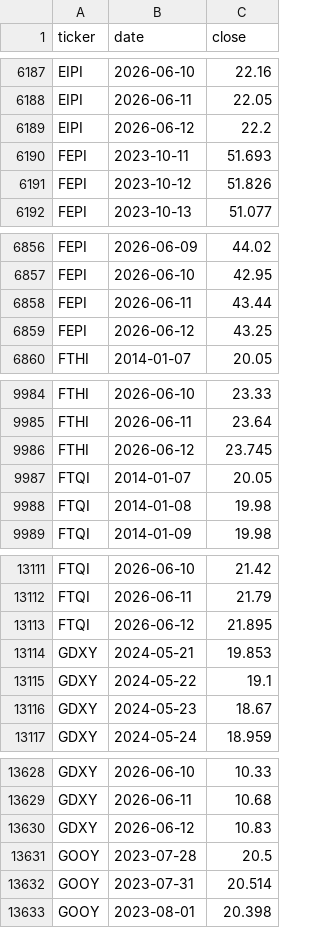
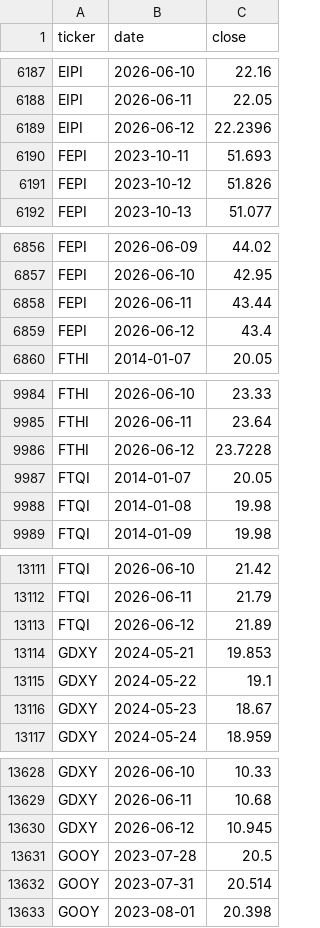
Before and after one commit to jimzucker/TrueYield, a CSV file: data/prices_history.csv, drawn as a sheet; only a part is shown, gaps mark what is left out; the diff covers the shown part only.

```diff
--- a/data/prices_history.csv
+++ b/data/prices_history.csv
@@ -6188,3 +6188,3 @@ EIPI,2026-06-10,22.16
 EIPI,2026-06-11,22.05
-EIPI,2026-06-12,22.2
+EIPI,2026-06-12,22.2396
 FEPI,2023-10-11,51.693
@@ -6858,3 +6858,3 @@ FEPI,2026-06-10,42.95
 FEPI,2026-06-11,43.44
-FEPI,2026-06-12,43.25
+FEPI,2026-06-12,43.4
 FTHI,2014-01-07,20.05
@@ -9985,3 +9985,3 @@ FTHI,2026-06-10,23.33
 FTHI,2026-06-11,23.64
-FTHI,2026-06-12,23.745
+FTHI,2026-06-12,23.7228
 FTQI,2014-01-07,20.05
@@ -13112,3 +13112,3 @@ FTQI,2026-06-10,21.42
 FTQI,2026-06-11,21.79
-FTQI,2026-06-12,21.895
+FTQI,2026-06-12,21.89
 GDXY,2024-05-21,19.853
@@ -13629,3 +13629,3 @@ GDXY,2026-06-10,10.33
 GDXY,2026-06-11,10.68
-GDXY,2026-06-12,10.83
+GDXY,2026-06-12,10.945
 GOOY,2023-07-28,20.5
```
Also changed, not shown: 34 edited cells elsewhere in this file, data/roc_history.csv, 3 other files.
